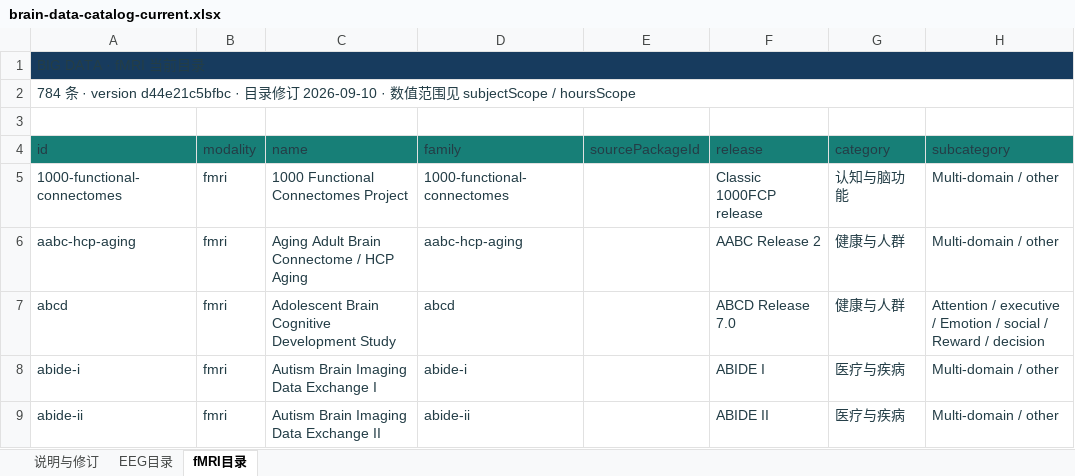
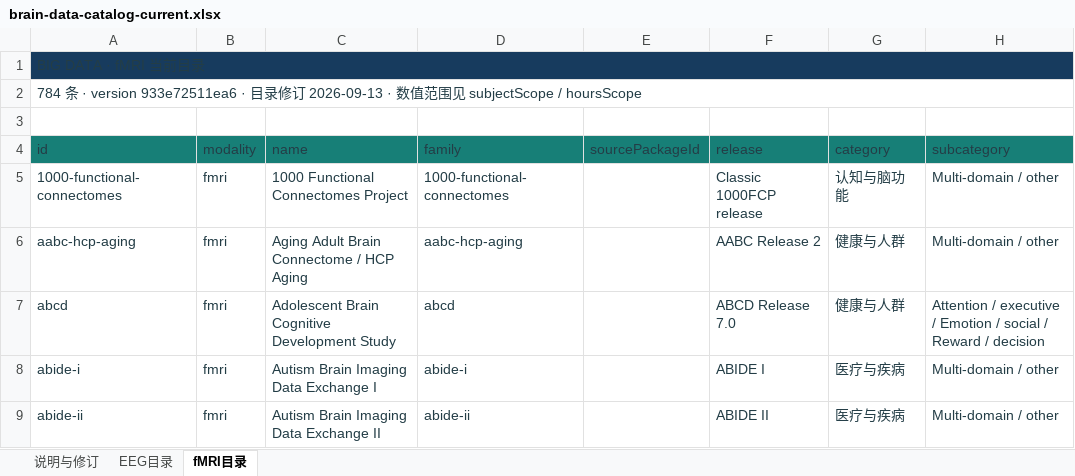
Before and after one commit to Townzc/Big-EEG-Data, an Excel workbook: public/brain-data-catalog-current.xlsx, sheet fMRI目录, drawn as a sheet; only a part is shown; values as stored, in another font and other column widths than the file's, no borders; the diff names each change by its address in the sheet, - before the commit and + after, or states it on an @@ line.

```diff
--- a/public/brain-data-catalog-current.xlsx (sheet fMRI目录)
+++ b/public/brain-data-catalog-current.xlsx (sheet fMRI目录)
-A2 (id): …· version d44e21c5bfbc · 目录修订 2026-09-10 · 数…
+A2 (id): …· version 933e72511ea6 · 目录修订 2026-09-13 · 数…
```
Also changed, not shown: sheet EEG目录, sheet 说明与修订, 20 other files.
